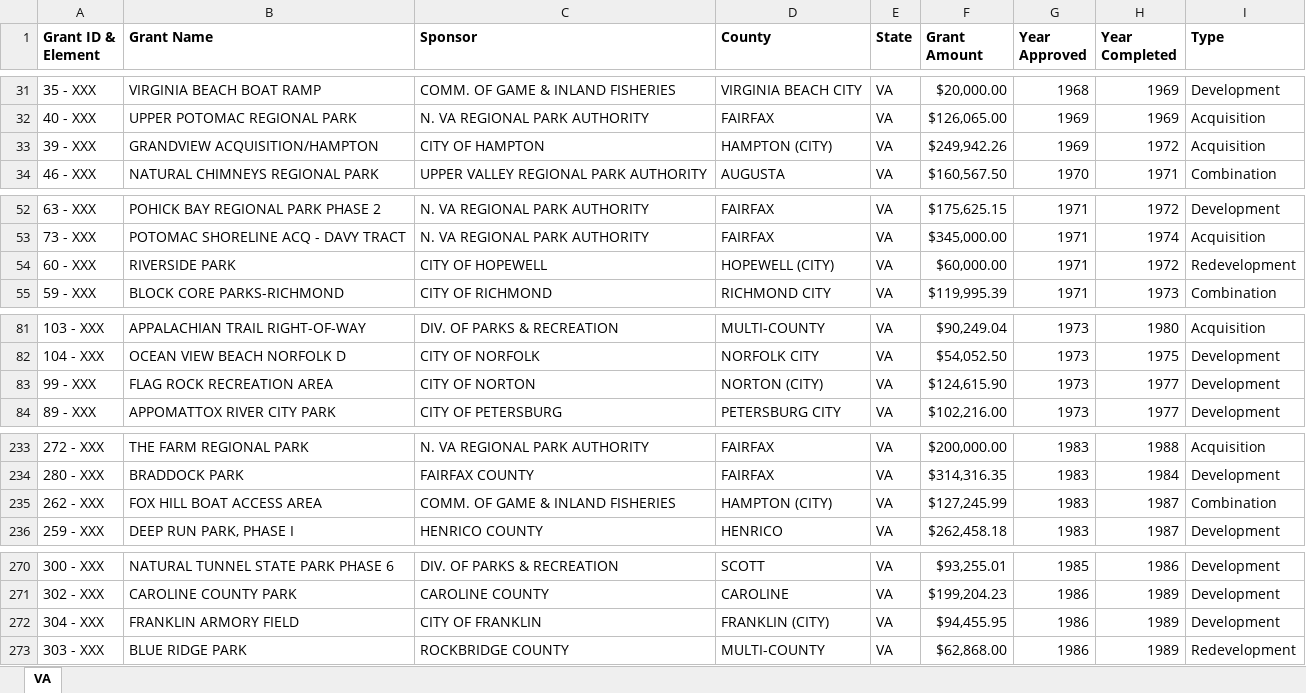
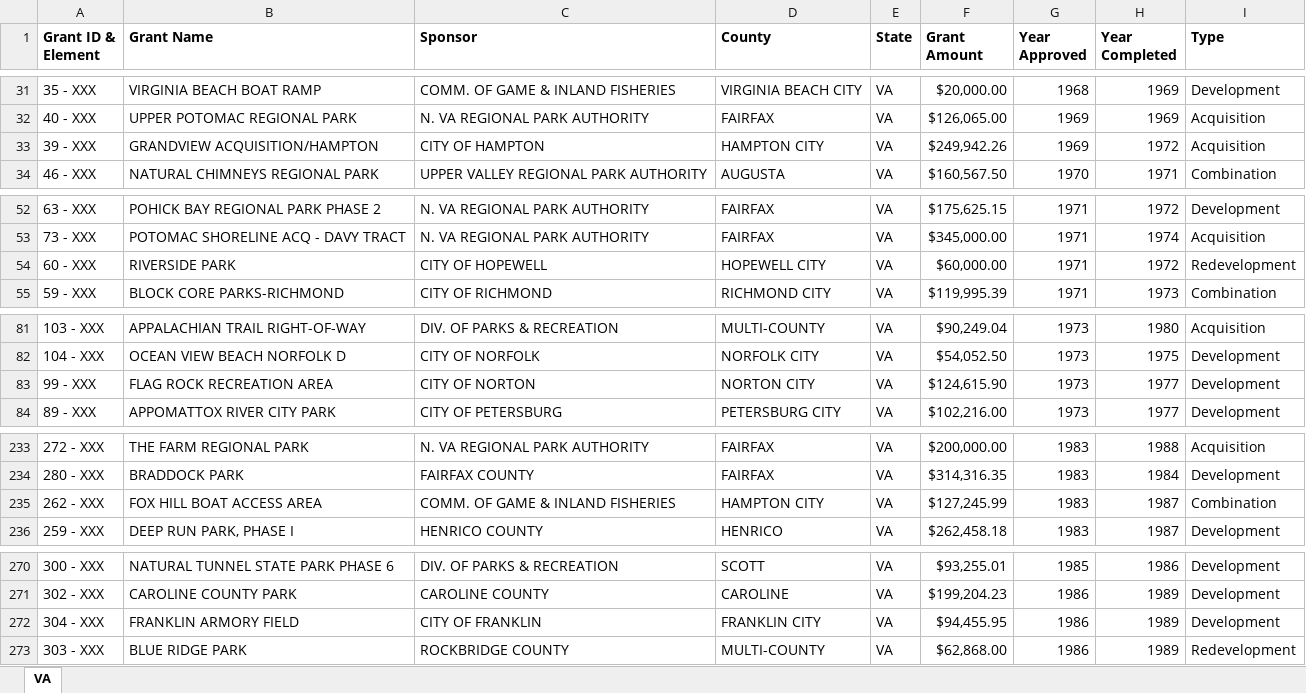
Before and after one commit to HKuz/DSforC, an Excel workbook: LWCF/Data/StateGrantData/VA_LWCFGrants1965-2011.xlsx, sheet VA, drawn as a sheet; only a part is shown, gaps mark what is left out; values as stored, in another font and other column widths than the file's, no borders; the diff names each change by its address in the sheet, - before the commit and + after, or states it on an @@ line.

Commit message:
fix: update county info to match county id data

```diff
--- a/LWCF/Data/StateGrantData/VA_LWCFGrants1965-2011.xlsx (sheet VA)
+++ b/LWCF/Data/StateGrantData/VA_LWCFGrants1965-2011.xlsx (sheet VA)
-D33 (County): HAMPTON (CITY)
+D33 (County): HAMPTON CITY
-D54 (County): HOPEWELL (CITY)
+D54 (County): HOPEWELL CITY
-D83 (County): NORTON (CITY)
+D83 (County): NORTON CITY
-D235 (County): HAMPTON (CITY)
+D235 (County): HAMPTON CITY
-D272 (County): FRANKLIN (CITY)
+D272 (County): FRANKLIN CITY
```
Also changed, not shown: LWCF/Data/StateGrantData/AK_LWCFGrants1965-2011.xlsx, LWCF/Data/StateGrantData/SD_LWCFGrants1965-2011.xlsx.
